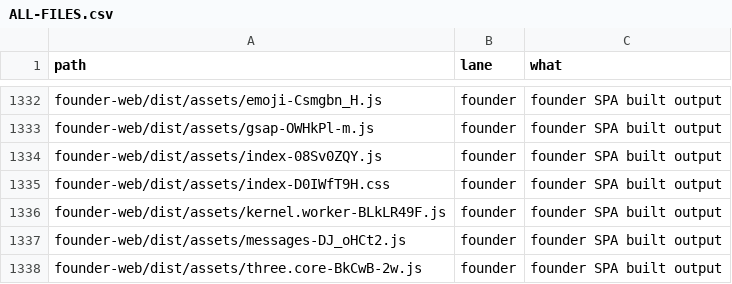
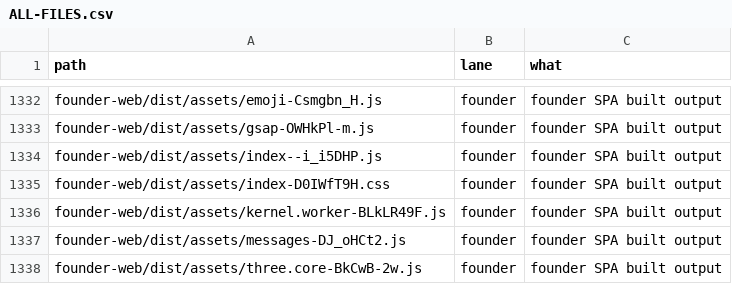
Before and after one commit to naumansherwani/ANEXOMAIL-WORKSPACE, a CSV file: lanes/ALL-FILES.csv, drawn as a sheet; only a part is shown, gaps mark what is left out.

```diff
--- a/lanes/ALL-FILES.csv
+++ b/lanes/ALL-FILES.csv
@@ -1333,3 +1333,3 @@ founder-web/dist/assets/emoji-Csmgbn_H.js,founder,"founder SPA built output"
 founder-web/dist/assets/gsap-OWHkPl-m.js,founder,"founder SPA built output"
-founder-web/dist/assets/index-08Sv0ZQY.js,founder,"founder SPA built output"
+founder-web/dist/assets/index--i_i5DHP.js,founder,"founder SPA built output"
 founder-web/dist/assets/index-D0IWfT9H.css,founder,"founder SPA built output"
```
Also changed, not shown: 16 other files.
